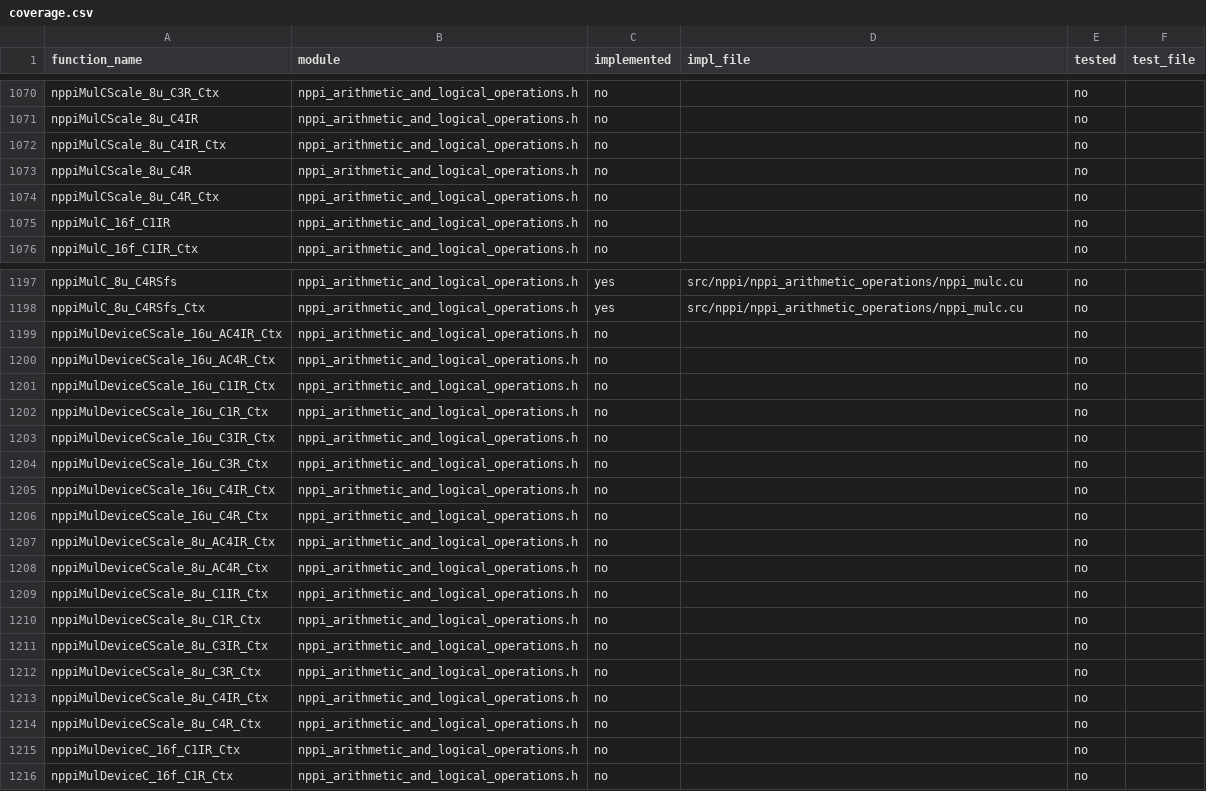
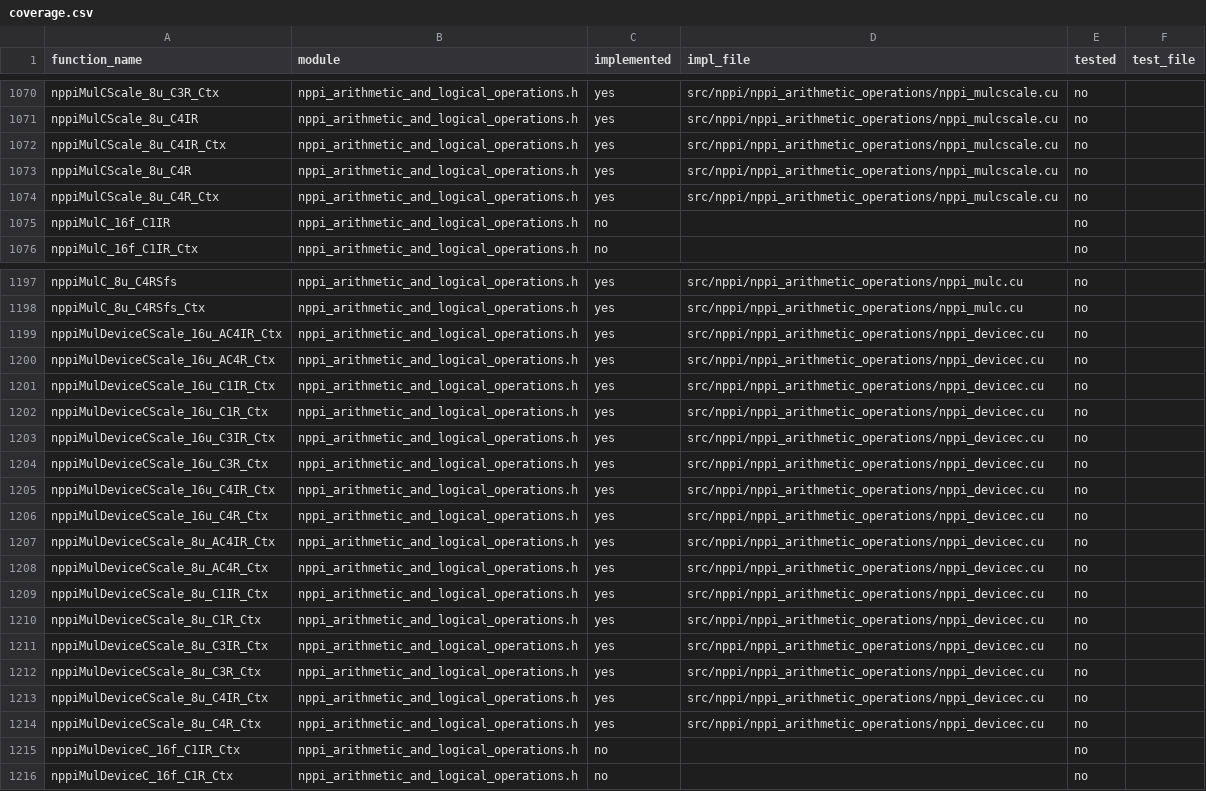
Before and after one commit to CompilerFans/npp, a CSV file: api_analysis/coverage.csv, drawn as a sheet; only a part is shown, gaps mark what is left out; the diff covers the shown part only; the diff names each change by its address in the sheet, - before the commit and + after, or states it on an @@ line.

```diff
--- a/api_analysis/coverage.csv
+++ b/api_analysis/coverage.csv
-C1070:C1074 (implemented): no
+C1070:C1074 (implemented): yes
-D1070:D1074 (impl_file): (empty)
+D1070:D1074 (impl_file): src/nppi/nppi_arithmetic_operations/nppi_mulcscale.cu
-C1199:C1214 (implemented): no
+C1199:C1214 (implemented): yes
-D1199:D1214 (impl_file): (empty)
+D1199:D1214 (impl_file): src/nppi/nppi_arithmetic_operations/nppi_devicec.cu
```
Also changed, not shown: 54 edited cells elsewhere in this file, 14 other files.
